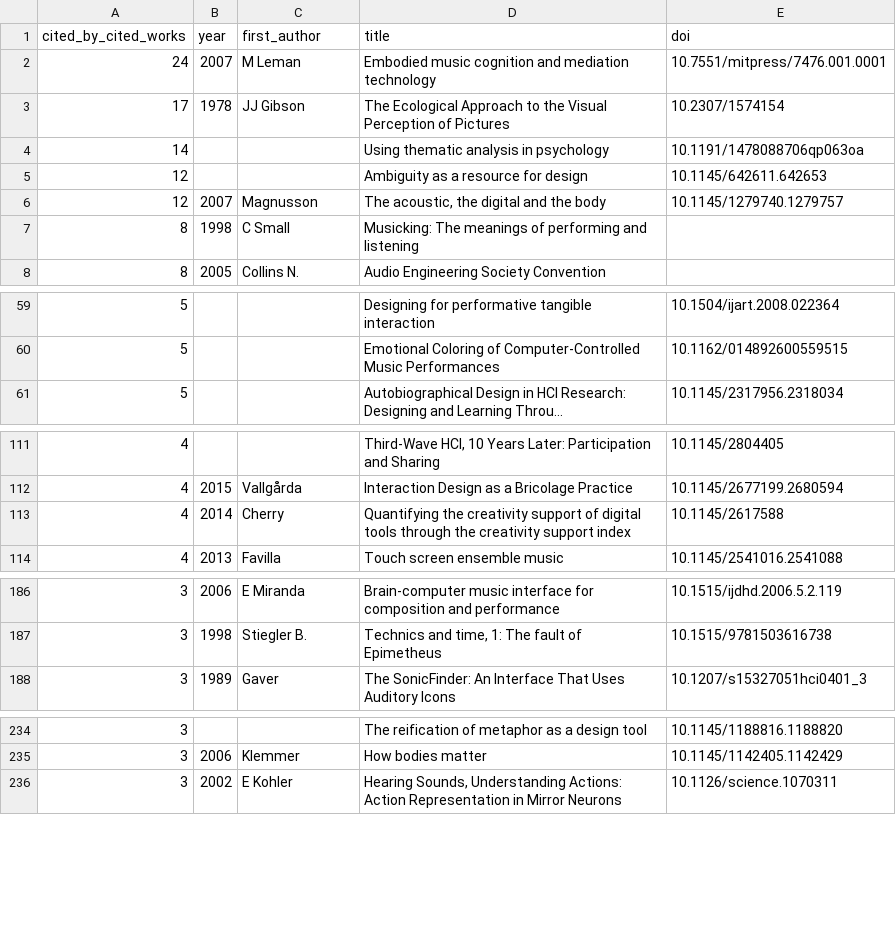
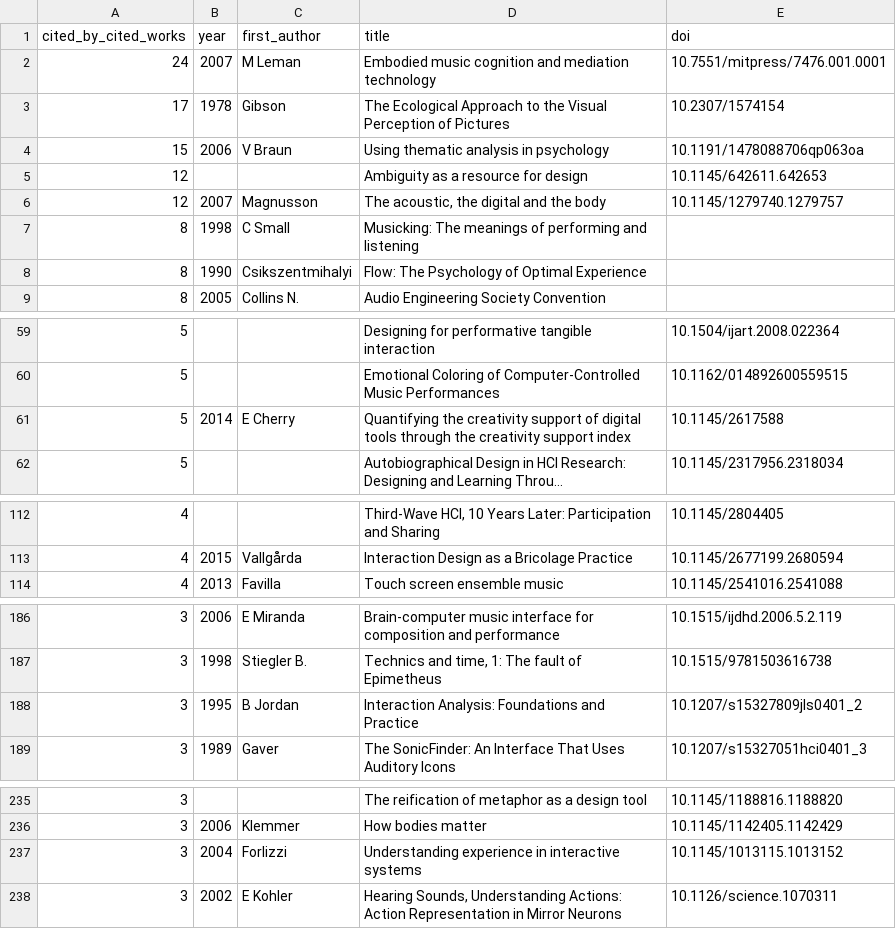
Before and after one commit to alexarje/off-nime, a TSV file: analysis/output/candidates_snowball.tsv, drawn as a sheet; only a part is shown, gaps mark what is left out; long unchanged cells end in …; removed rows and columns are numbered as before the commit, all else as after; the diff covers the shown part only; the diff names each change by its address in the sheet, - before the commit and + after, or states it on an @@ line.

```diff
--- a/analysis/output/candidates_snowball.tsv
+++ b/analysis/output/candidates_snowball.tsv
-C3 (first_author): JJ Gibson
+C3 (first_author): Gibson
-row 4: 14 |  |  | Using thematic analysis in psychology | 10.1191/1478088706qp063oa
+row 4: 15 | 2006 | V Braun | Using thematic analysis in psychology | 10.1191/1478088706qp063oa
+row 8: 8 | 1990 | Csikszentmihalyi | Flow: The Psychology of Optimal Experience
+row 61: 5 | 2014 | E Cherry | Quantifying the creativity support of digital tools through the creativity support index | 10.1145/2617588
-row 113: 4 | 2014 | Cherry | Quantifying the creativity support of digital tools through the creativity support index | 10.1145/2617588
+row 188: 3 | 1995 | B Jordan | Interaction Analysis: Foundations and Practice | 10.1207/s15327809jls0401_2
+row 237: 3 | 2004 | Forlizzi | Understanding experience in interactive systems | 10.1145/1013115.1013152
```
Also changed, not shown: 1 removed row and 12 edited cells elsewhere in this file, analysis/output/candidates_cited.tsv, analysis/output/candidates_local.tsv, 20 other files.
